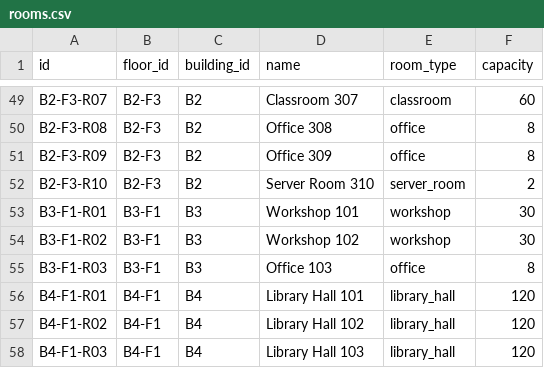
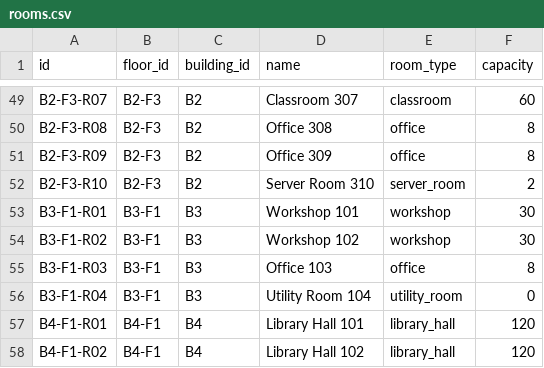
Before and after one commit to harshavi3009/Twinfra, a CSV file: data/rooms.csv, drawn as a sheet; only a part is shown, gaps mark what is left out; the shorter side is filled out with more unchanged rows; the diff names each change by its address in the sheet, - before the commit and + after, or states it on an @@ line.

```diff
--- a/data/rooms.csv
+++ b/data/rooms.csv
+row 56: B3-F1-R04 | B3-F1 | B3 | Utility Room 104 | utility_room | 0
```
Also changed, not shown: data/connections.csv, data/equipment.csv, 11 other files.
